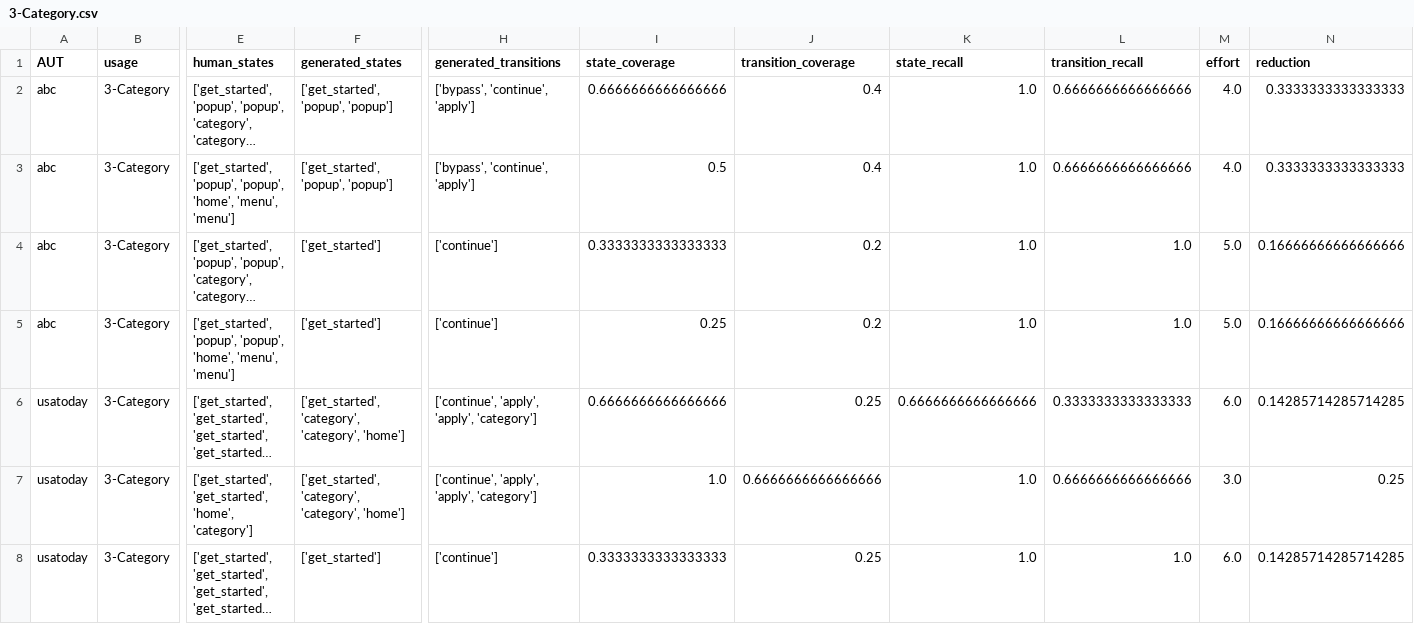
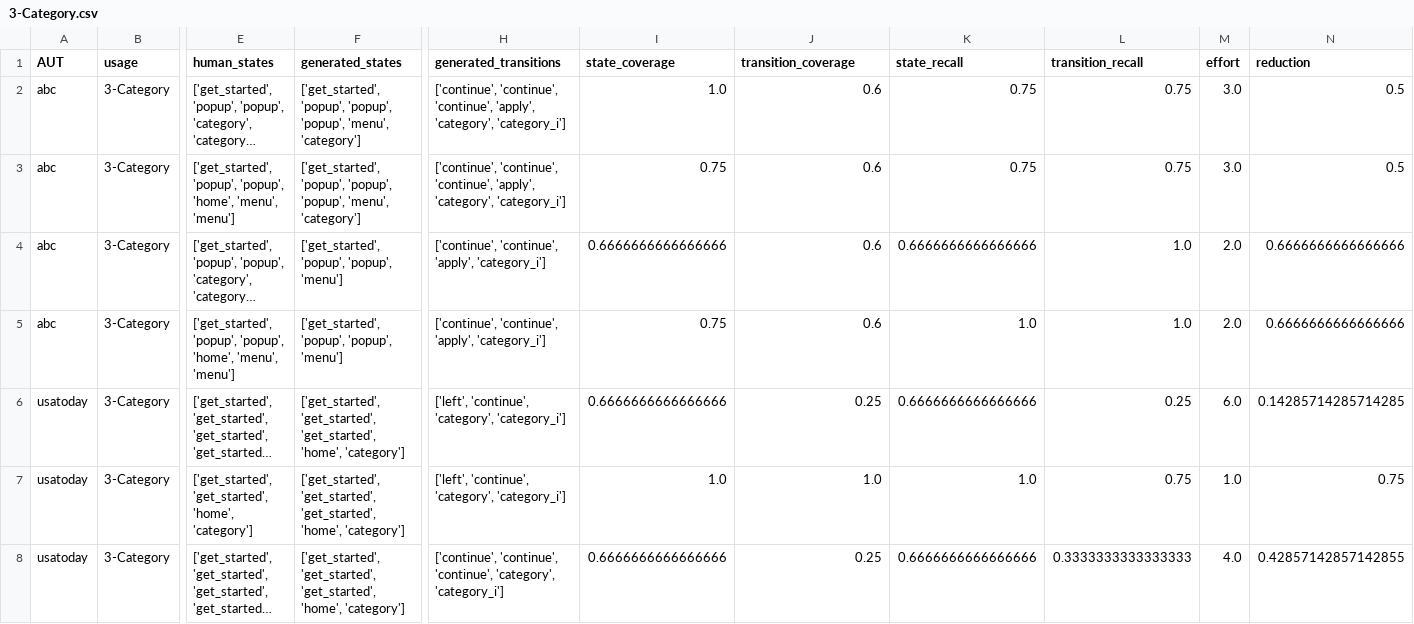
Before and after one commit to felicitia/UsageTesting-Repo, a CSV file: code/evaluation/raw_results/3-Category.csv, drawn as a sheet; only a part is shown, gaps mark what is left out; long unchanged cells end in …; the diff covers the shown part only; the diff names each change by its address in the sheet, - before the commit and + after, or states it on an @@ line.

Commit message:
update category's results

```diff
--- a/code/evaluation/raw_results/3-Category.csv
+++ b/code/evaluation/raw_results/3-Category.csv
-F2:F3 (generated_states): ['get_started', 'popup', 'popup']
+F2:F3 (generated_states): ['get_started', 'popup', 'popup', 'popup', 'menu', 'category']
-H2:H3 (generated_transitions): ['bypass', 'continue', 'apply']
+H2:H3 (generated_transitions): ['continue', 'continue', 'continue', 'apply', 'category', 'category_i']
-I2 (state_coverage): 0.6666666666666666
+I2 (state_coverage): 1.0
-J2:J3 (transition_coverage): 0.4
+J2:J3 (transition_coverage): 0.6
-K2:K3 (state_recall): 1.0
+K2:K3 (state_recall): 0.75
-L2:L3 (transition_recall): 0.6666666666666666
+L2:L3 (transition_recall): 0.75
-M2:M3 (effort): 4.0
+M2:M3 (effort): 3.0
-N2:N3 (reduction): 0.3333333333333333
+N2:N3 (reduction): 0.5
-I3 (state_coverage): 0.5
+I3 (state_coverage): 0.75
-F4:F5 (generated_states): ['get_started']
+F4:F5 (generated_states): ['get_started', 'popup', 'popup', 'menu']
-H4:H5 (generated_transitions): ['continue']
+H4:H5 (generated_transitions): ['continue', 'continue', 'apply', 'category_i']
-I4 (state_coverage): 0.3333333333333333
+I4 (state_coverage): 0.6666666666666666
-J4:J5 (transition_coverage): 0.2
+J4:J5 (transition_coverage): 0.6
-K4 (state_recall): 1.0
+K4 (state_recall): 0.6666666666666666
-M4:M5 (effort): 5.0
+M4:M5 (effort): 2.0
-N4:N5 (reduction): 0.16666666666666666
+N4:N5 (reduction): 0.6666666666666666
-I5 (state_coverage): 0.25
+I5 (state_coverage): 0.75
-F6:F7 (generated_states): ['get_started', 'category', 'category', 'home']
+F6:F7 (generated_states): ['get_started', 'get_started', 'get_started', 'home', 'category']
-H6:H7 (generated_transitions): ['continue', 'apply', 'apply', 'category']
+H6:H7 (generated_transitions): ['left', 'continue', 'category', 'category_i']
-L6 (transition_recall): 0.3333333333333333
+L6 (transition_recall): 0.25
-J7 (transition_coverage): 0.6666666666666666
+J7 (transition_coverage): 1.0
-L7 (transition_recall): 0.6666666666666666
+L7 (transition_recall): 0.75
-M7 (effort): 3.0
+M7 (effort): 1.0
-N7 (reduction): 0.25
+N7 (reduction): 0.75
-F8 (generated_states): ['get_started']
+F8 (generated_states): ['get_started', 'get_started', 'get_started', 'home', 'category']
-H8 (generated_transitions): ['continue']
+H8 (generated_transitions): ['continue', 'continue', 'continue', 'category', 'category_i']
-I8 (state_coverage): 0.3333333333333333
+I8 (state_coverage): 0.6666666666666666
-K8 (state_recall): 1.0
+K8 (state_recall): 0.6666666666666666
-L8 (transition_recall): 1.0
+L8 (transition_recall): 0.3333333333333333
-M8 (effort): 6.0
+M8 (effort): 4.0
-N8 (reduction): 0.14285714285714285
+N8 (reduction): 0.42857142857142855
```
Also changed, not shown: 29 edited cells elsewhere in this file.
